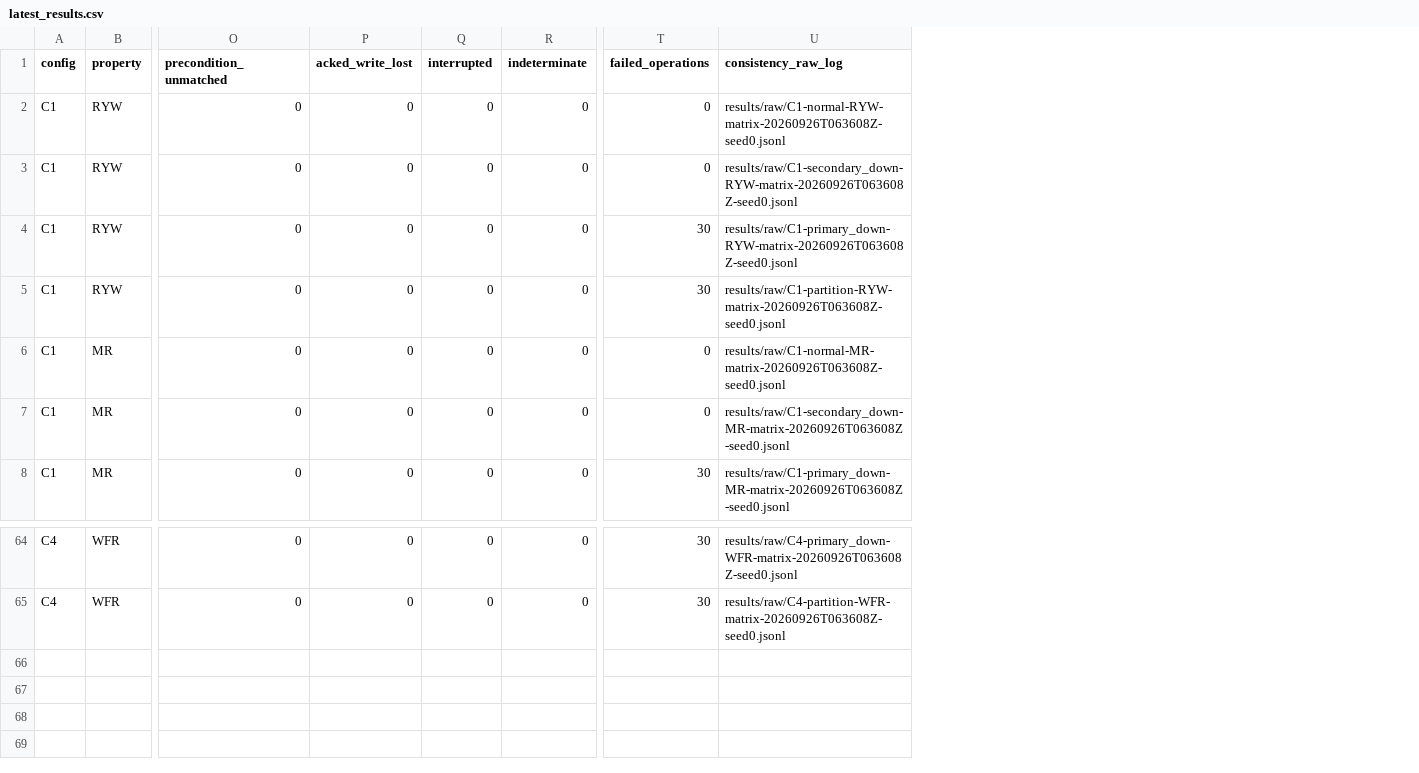
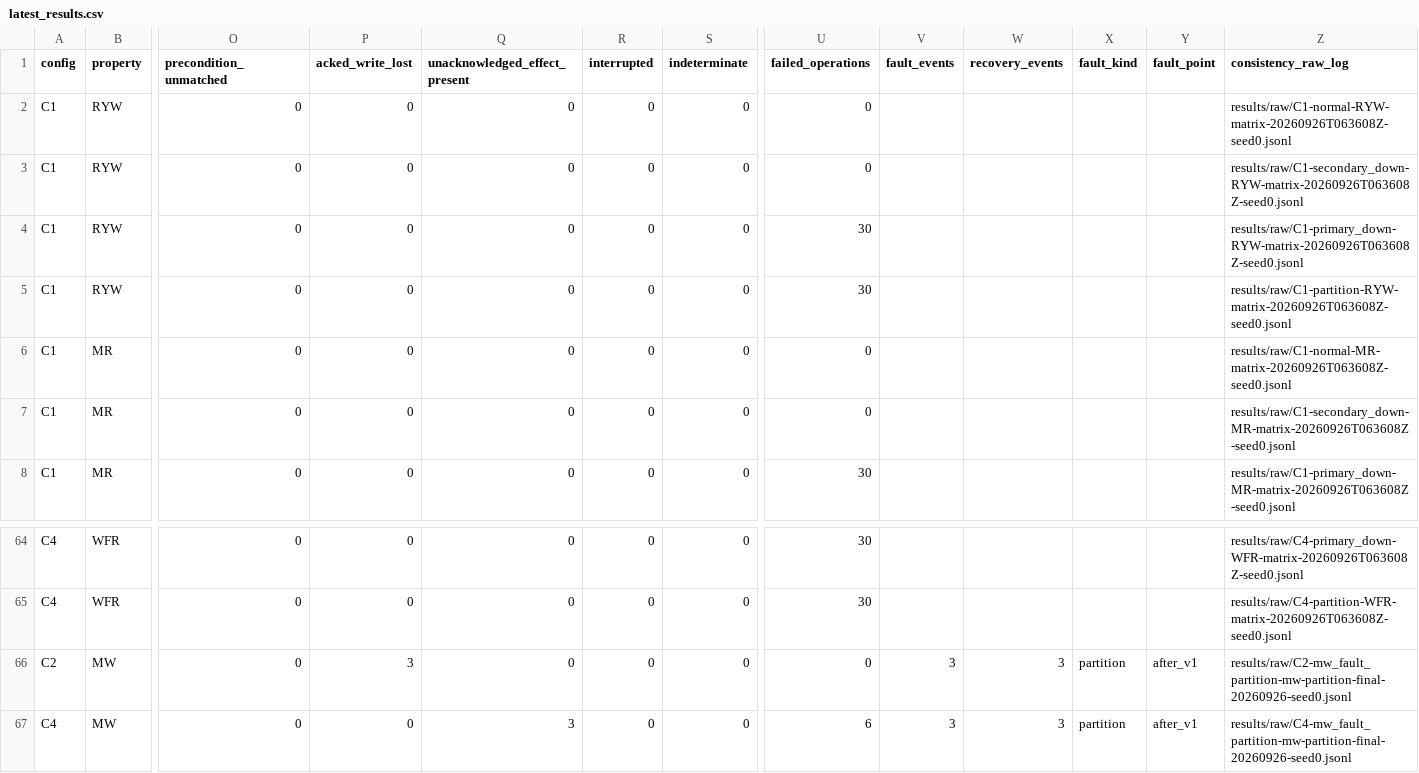
Before and after one commit to zin288/dsa5208_proj1, a CSV file: results/processed/latest_results.csv, drawn as a sheet; only a part is shown, gaps mark what is left out; rows hold the shown columns only; the diff names each change by its address in the sheet, - before the commit and + after, or states it on an @@ line.

Commit message:
Add traceable MW partition fault comparison

```diff
--- a/results/processed/latest_results.csv
+++ b/results/processed/latest_results.csv
+column Q (unacknowledged_effect_present), rows 2-8: all 0; rows 64-65: 0 | 0
+column V (fault_events), empty
+column W (recovery_events), empty
+column X (fault_kind), empty
+column Y (fault_point), empty
+row 66: C2 | MW | 0 | 3 | 0 | 0 | 0 | 0 | 3 | 3 | partition | after_v1 | results/raw/C2-mw_fault_partition-mw-partition-final-20260926-seed0.jsonl
+row 67: C4 | MW | 0 | 0 | 3 | 0 | 0 | 6 | 3 | 3 | partition | after_v1 | results/raw/C4-mw_fault_partition-mw-partition-final-20260926-seed0.jsonl
```
Also changed, not shown: 10 other files.
